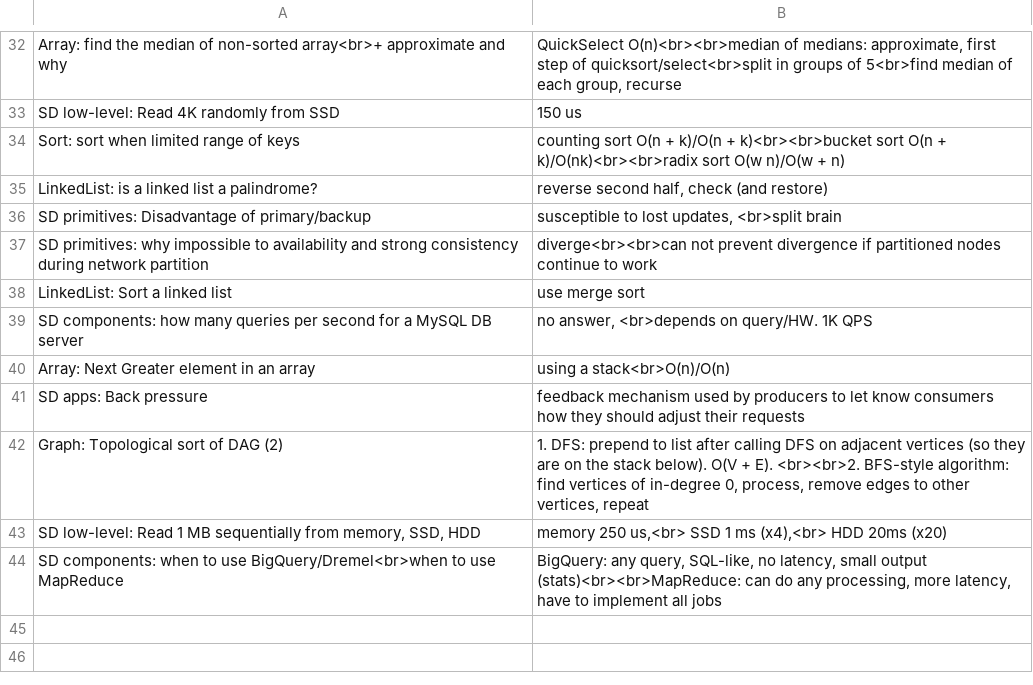
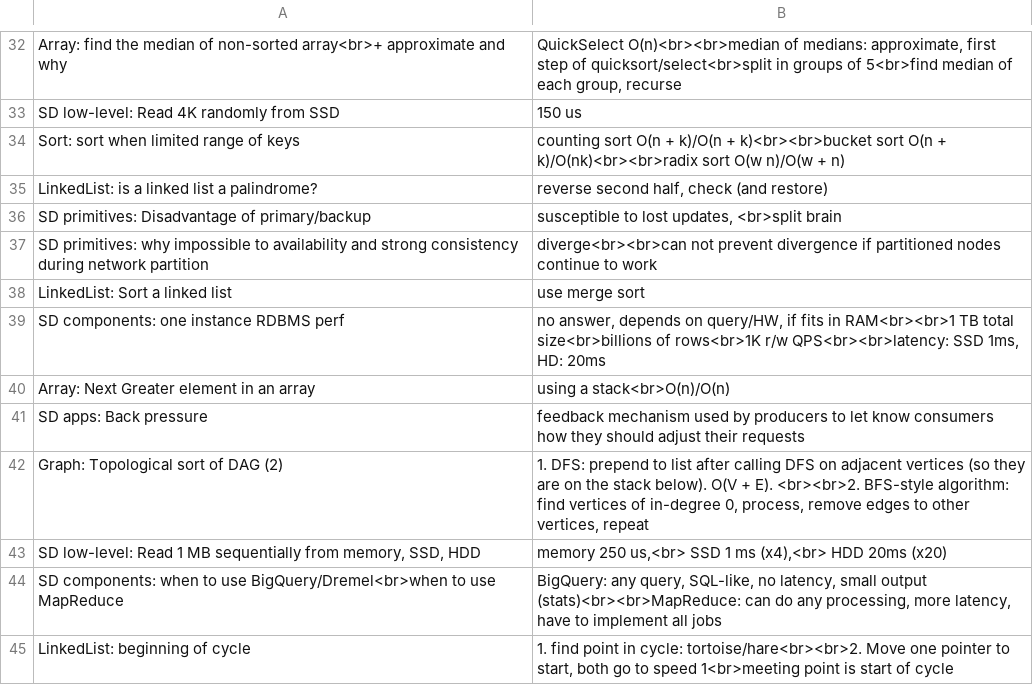
Before and after one commit to mirabl/j, a TSV file: anki/all-4.tsv, drawn as a sheet; only a part is shown, gaps mark what is left out.

```diff
--- a/anki/all-4.tsv
+++ b/anki/all-4.tsv
@@ -38,3 +38,3 @@ SD primitives: why impossible to availability and strong consistency during netw
 LinkedList: Sort a linked list	use merge sort
-SD components: how many queries per second for a MySQL DB server	no answer, <br>depends on query/HW. 1K QPS
+SD components: one instance RDBMS perf	no answer, depends on query/HW, if fits in RAM<br><br>1 TB total size<br>billions of rows<br>1K r/w QPS<br><br>latency: SSD 1ms, HD: 20ms
 Array: Next Greater element in an array	using a stack<br>O(n)/O(n)
@@ -44 +44,2 @@ SD low-level: Read 1 MB sequentially from memory, SSD, HDD	memory 250 us,<br> SS
 SD components: when to use BigQuery/Dremel<br>when to use MapReduce	BigQuery: any query, SQL-like, no latency, small output (stats)<br><br>MapReduce: can do any processing, more latency, have to implement all jobs
+LinkedList: beginning of cycle	1. find point in cycle: tortoise/hare<br><br>2. Move one pointer to start, both go to speed 1<br>meeting point is start of cycle
```
Also changed, not shown: anki/all-3.tsv, 1 other file.
